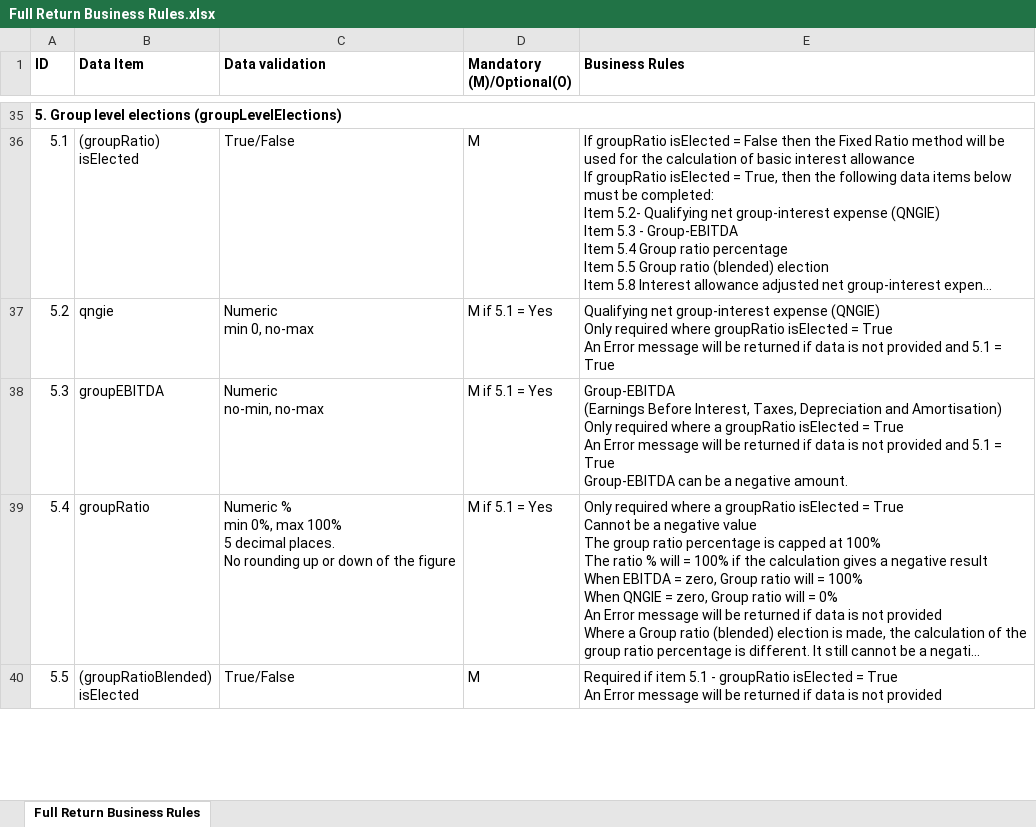
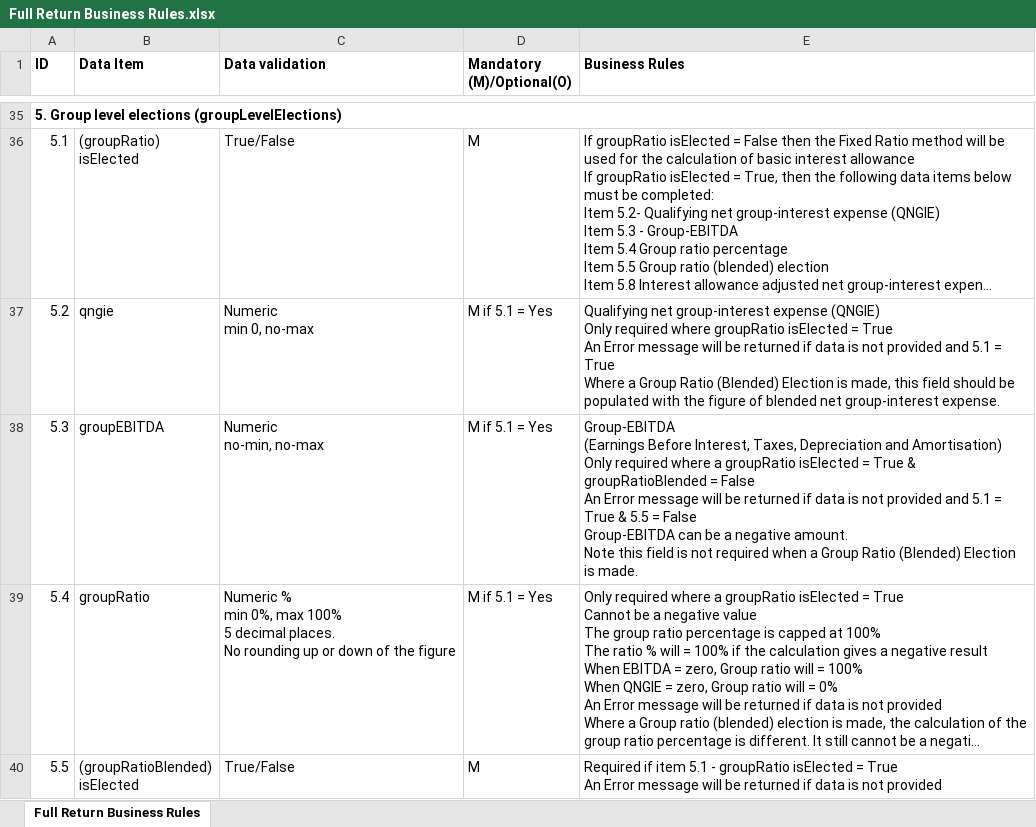
Before and after one commit to hmrc/irr-api-end-to-end-service-guide, an Excel workbook: source/downloads/business-rules/Full Return Business Rules.xlsx, sheet Full Return Business Rules, drawn as a sheet; only a part is shown, gaps mark what is left out; long unchanged cells end in …; values as stored, in another font and other column widths than the file's, no borders; ↵ is a line break in a cell; the diff names each change by its address in the sheet, - before the commit and + after, or states it on an @@ line.

Commit message:
CIR-1825 updated buisness rules csv & xlsx

```diff
--- a/source/downloads/business-rules/Full Return Business Rules.xlsx (sheet Full Return Business Rules)
+++ b/source/downloads/business-rules/Full Return Business Rules.xlsx (sheet Full Return Business Rules)
-E37 (Business Rules): …= True
+E37 (Business Rules): …= True ↵ Where a Group Ratio (Blended) Election is made, this field should be populated with the figure of blended net group-interest expense.
-E38 (Business Rules): …= True ↵ An Error message will be returned if data is not provided and 5.1 = True ↵ Group-EBITDA can be a negative amount.
+E38 (Business Rules): …= True & groupRatioBlended = False ↵ An Error message will be returned if data is not provided and 5.1 = True & 5.5 = False ↵ Group-EBITDA can be a negative amount. ↵ Note this field is not required when a Group Ratio (Blended) Election is made.
```
Also changed, not shown: 1 other file.
